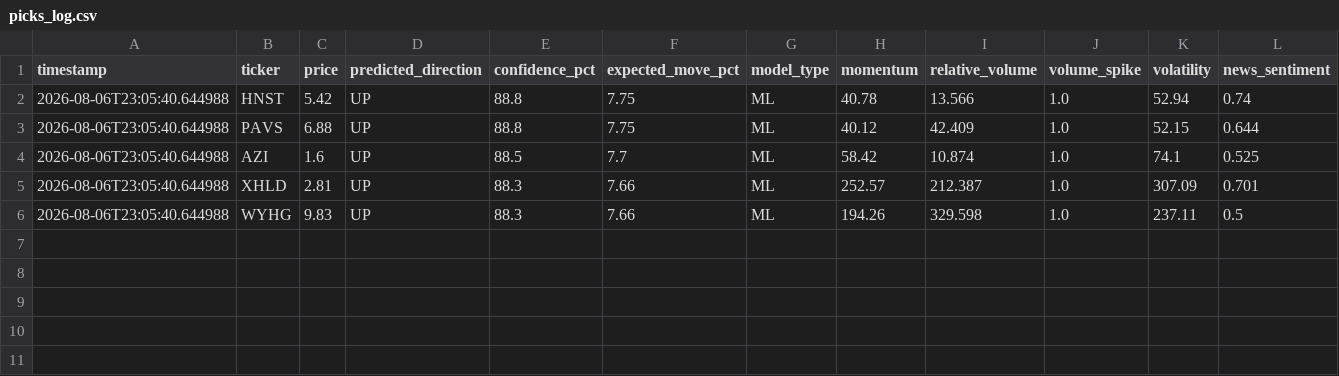
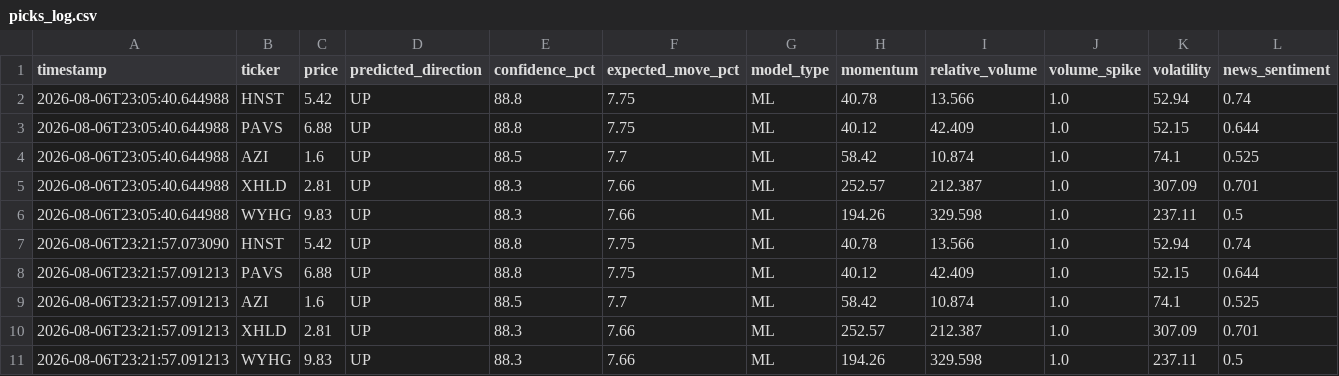
Before and after one commit to Ian-Nich/top5predictdaily, a CSV file: data/picks_log.csv, drawn as a sheet; only a part is shown; rows hold the shown columns only; the diff names each change by its address in the sheet, - before the commit and + after, or states it on an @@ line.

```diff
--- a/data/picks_log.csv
+++ b/data/picks_log.csv
+row 7: 2026-08-06T23:21:57.073090 | HNST | 5.42 | UP | 88.8 | 7.75 | ML | 40.78 | 13.566 | 1.0 | 52.94 | 0.74
+row 8: 2026-08-06T23:21:57.091213 | PAVS | 6.88 | UP | 88.8 | 7.75 | ML | 40.12 | 42.409 | 1.0 | 52.15 | 0.644
+row 9: 2026-08-06T23:21:57.091213 | AZI | 1.6 | UP | 88.5 | 7.7 | ML | 58.42 | 10.874 | 1.0 | 74.1 | 0.525
+row 10: 2026-08-06T23:21:57.091213 | XHLD | 2.81 | UP | 88.3 | 7.66 | ML | 252.57 | 212.387 | 1.0 | 307.09 | 0.701
+row 11: 2026-08-06T23:21:57.091213 | WYHG | 9.83 | UP | 88.3 | 7.66 | ML | 194.26 | 329.598 | 1.0 | 237.11 | 0.5
```
Also changed, not shown: 2 other files.
